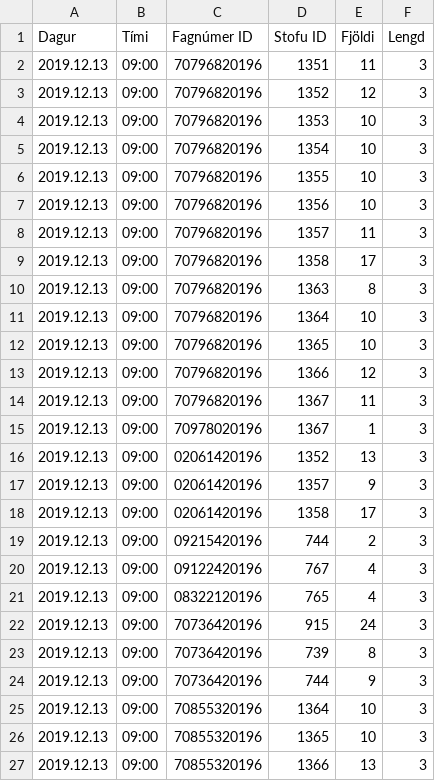
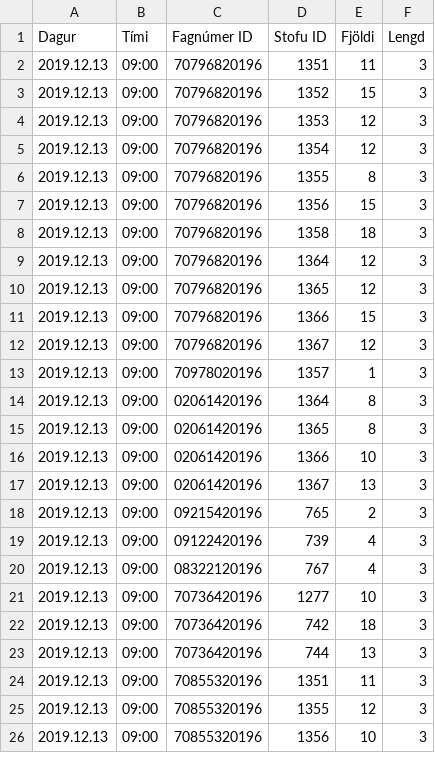
Before and after one commit to tprunarsson/Bessy-Rooms, a CSV file: import19.csv, drawn as a sheet; only a part is shown; the diff covers the shown part only.

Commit message:
generated on 2019-10-23 08:38:08

```diff
--- a/import19.csv
+++ b/import19.csv
@@ -2,26 +2,25 @@ Dagur;Tími;Fagnúmer ID;Stofu ID;Fjöldi;Lengd
 2019.12.13;09:00;70796820196;1351;11;3
-2019.12.13;09:00;70796820196;1352;12;3
-2019.12.13;09:00;70796820196;1353;10;3
-2019.12.13;09:00;70796820196;1354;10;3
-2019.12.13;09:00;70796820196;1355;10;3
-2019.12.13;09:00;70796820196;1356;10;3
-2019.12.13;09:00;70796820196;1357;11;3
-2019.12.13;09:00;70796820196;1358;17;3
-2019.12.13;09:00;70796820196;1363;8;3
-2019.12.13;09:00;70796820196;1364;10;3
-2019.12.13;09:00;70796820196;1365;10;3
-2019.12.13;09:00;70796820196;1366;12;3
-2019.12.13;09:00;70796820196;1367;11;3
-2019.12.13;09:00;70978020196;1367;1;3
-2019.12.13;09:00;02061420196;1352;13;3
-2019.12.13;09:00;02061420196;1357;9;3
-2019.12.13;09:00;02061420196;1358;17;3
-2019.12.13;09:00;09215420196;744;2;3
-2019.12.13;09:00;09122420196;767;4;3
-2019.12.13;09:00;08322120196;765;4;3
-2019.12.13;09:00;70736420196;915;24;3
-2019.12.13;09:00;70736420196;739;8;3
-2019.12.13;09:00;70736420196;744;9;3
-2019.12.13;09:00;70855320196;1364;10;3
-2019.12.13;09:00;70855320196;1365;10;3
-2019.12.13;09:00;70855320196;1366;13;3
+2019.12.13;09:00;70796820196;1352;15;3
+2019.12.13;09:00;70796820196;1353;12;3
+2019.12.13;09:00;70796820196;1354;12;3
+2019.12.13;09:00;70796820196;1355;8;3
+2019.12.13;09:00;70796820196;1356;15;3
+2019.12.13;09:00;70796820196;1358;18;3
+2019.12.13;09:00;70796820196;1364;12;3
+2019.12.13;09:00;70796820196;1365;12;3
+2019.12.13;09:00;70796820196;1366;15;3
+2019.12.13;09:00;70796820196;1367;12;3
+2019.12.13;09:00;70978020196;1357;1;3
+2019.12.13;09:00;02061420196;1364;8;3
+2019.12.13;09:00;02061420196;1365;8;3
+2019.12.13;09:00;02061420196;1366;10;3
+2019.12.13;09:00;02061420196;1367;13;3
+2019.12.13;09:00;09215420196;765;2;3
+2019.12.13;09:00;09122420196;739;4;3
+2019.12.13;09:00;08322120196;767;4;3
+2019.12.13;09:00;70736420196;1277;10;3
+2019.12.13;09:00;70736420196;742;18;3
+2019.12.13;09:00;70736420196;744;13;3
+2019.12.13;09:00;70855320196;1351;11;3
+2019.12.13;09:00;70855320196;1355;12;3
+2019.12.13;09:00;70855320196;1356;10;3
```
Also changed, not shown: 1 removed row and 29 edited cells elsewhere in this file.
